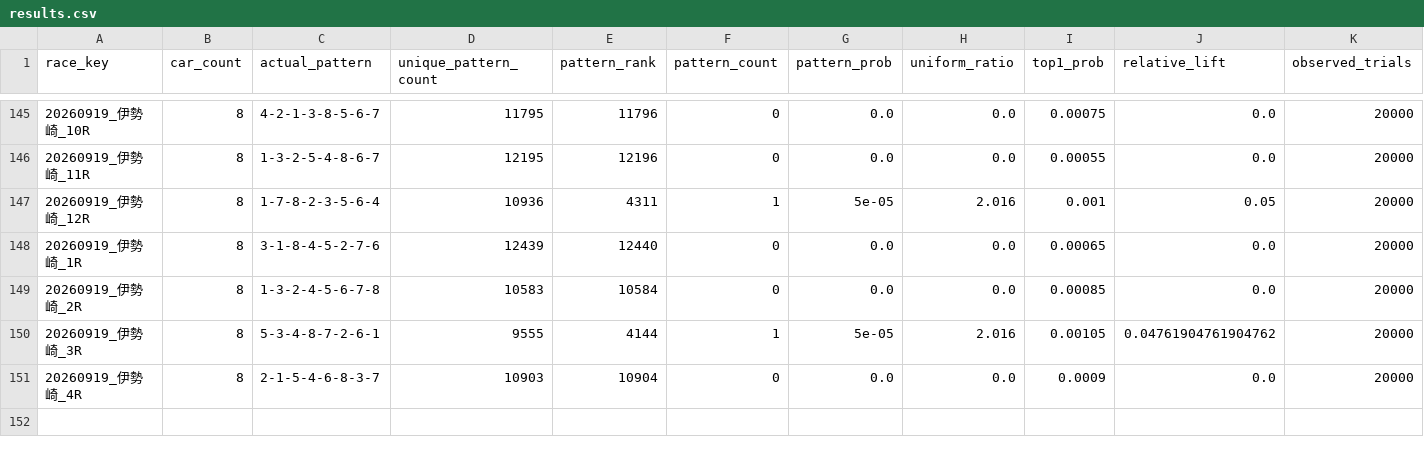
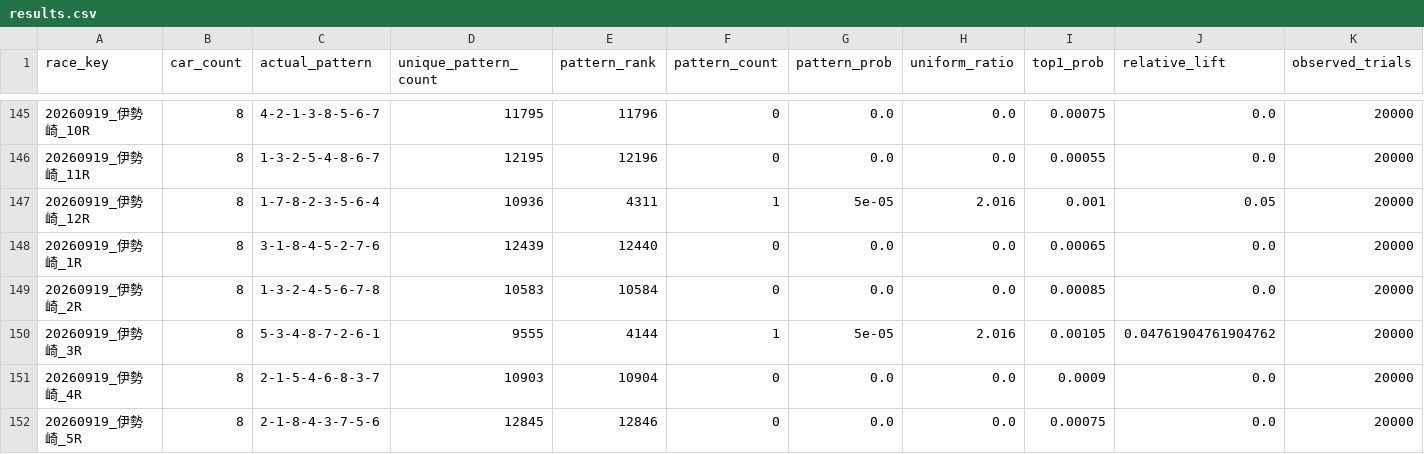
Before and after one commit to memememe0110/AutoRaceAI, a CSV file: validation/ver330a_lap1/lap1_run1/results.csv, drawn as a sheet; only a part is shown, gaps mark what is left out; rows hold the shown columns only; the diff names each change by its address in the sheet, - before the commit and + after, or states it on an @@ line.

```diff
--- a/validation/ver330a_lap1/lap1_run1/results.csv
+++ b/validation/ver330a_lap1/lap1_run1/results.csv
+row 152: 20260919_伊勢崎_5R | 8 | 2-1-8-4-3-7-5-6 | 12845 | 12846 | 0 | 0.0 | 0.0 | 0.00075 | 0.0 | 20000
```
Also changed, not shown: 1 other file.
